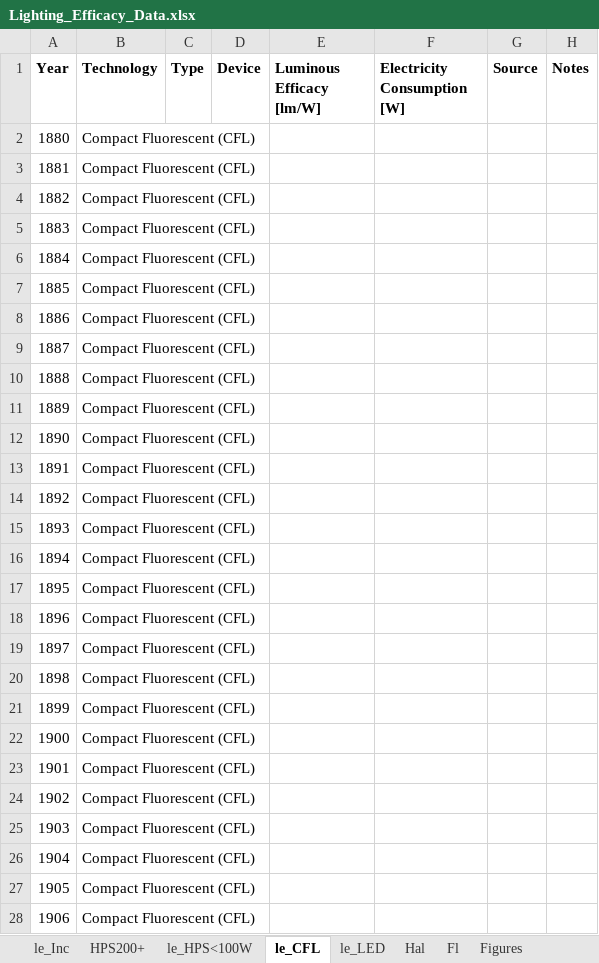
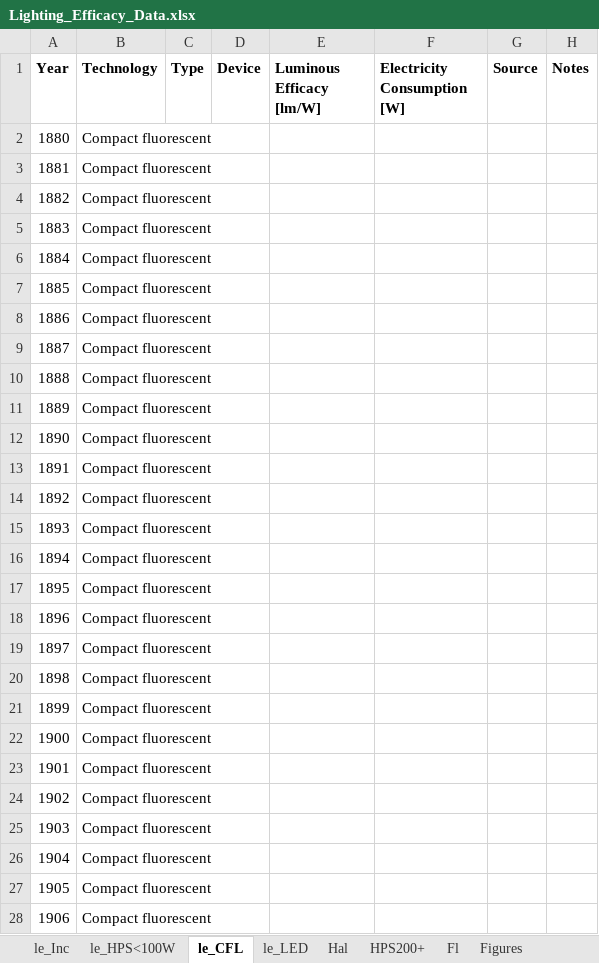
Before and after one commit to MatthewHeun/LightingPaper2020, an Excel workbook: Data/Lighting_Efficacy_Data.xlsx, sheet le_CFL, drawn as a sheet; only a part is shown; values as stored, in another font and other column widths than the file's, no borders; the diff covers the shown part only; the diff names each change by its address in the sheet, - before the commit and + after, or states it on an @@ line.

```diff
--- a/Data/Lighting_Efficacy_Data.xlsx (sheet le_CFL)
+++ b/Data/Lighting_Efficacy_Data.xlsx (sheet le_CFL)
@@ sheet tab order changed: le_Inc | le_HPS<100W | le_CFL | le_LED | Hal | HPS200+ | Fl | Figures @@
-B2:B28 (Technology): Compact Fluorescent (CFL)
+B2:B28 (Technology): Compact fluorescent
```
Also changed, not shown: 115 edited cells elsewhere in this sheet, sheet le_LED, sheet le_HPS<100W, sheet HPS200+, sheet le_Inc, 1 other file.
